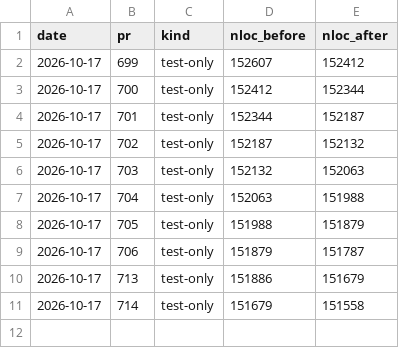
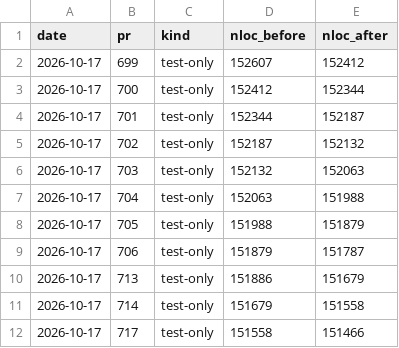
Before and after one commit to RcusStackwalker/FastECU, a CSV file: docs/reference/nloc-trend.csv, drawn as a sheet.

```diff
--- a/docs/reference/nloc-trend.csv
+++ b/docs/reference/nloc-trend.csv
@@ -11 +11,2 @@ date,pr,kind,nloc_before,nloc_after
 2026-10-17,714,test-only,151679,151558
+2026-10-17,717,test-only,151558,151466
```
